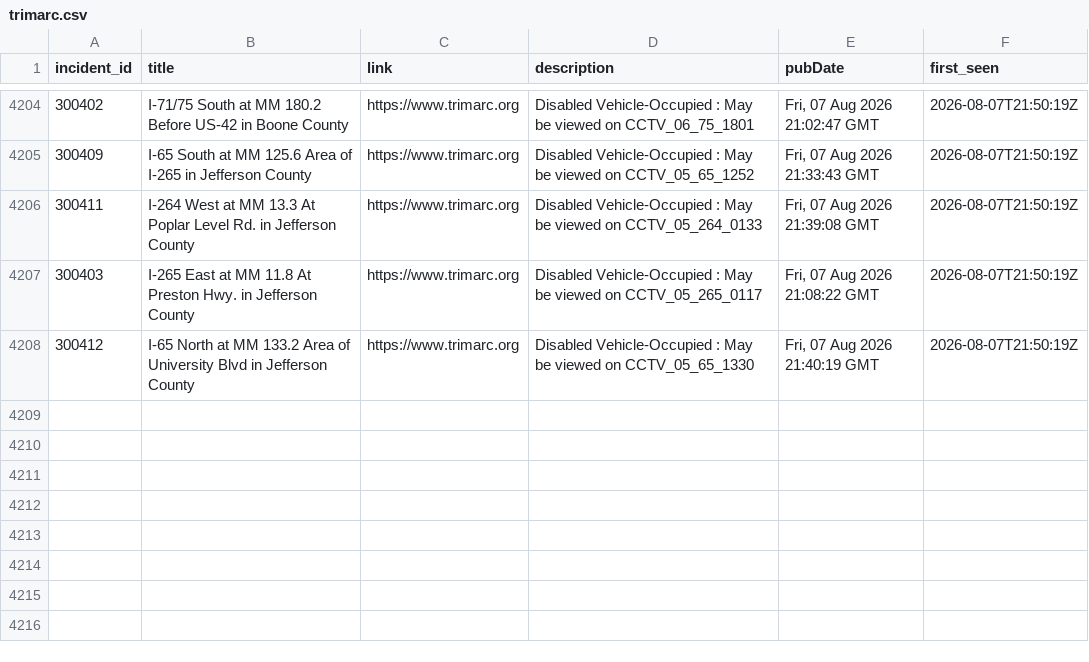
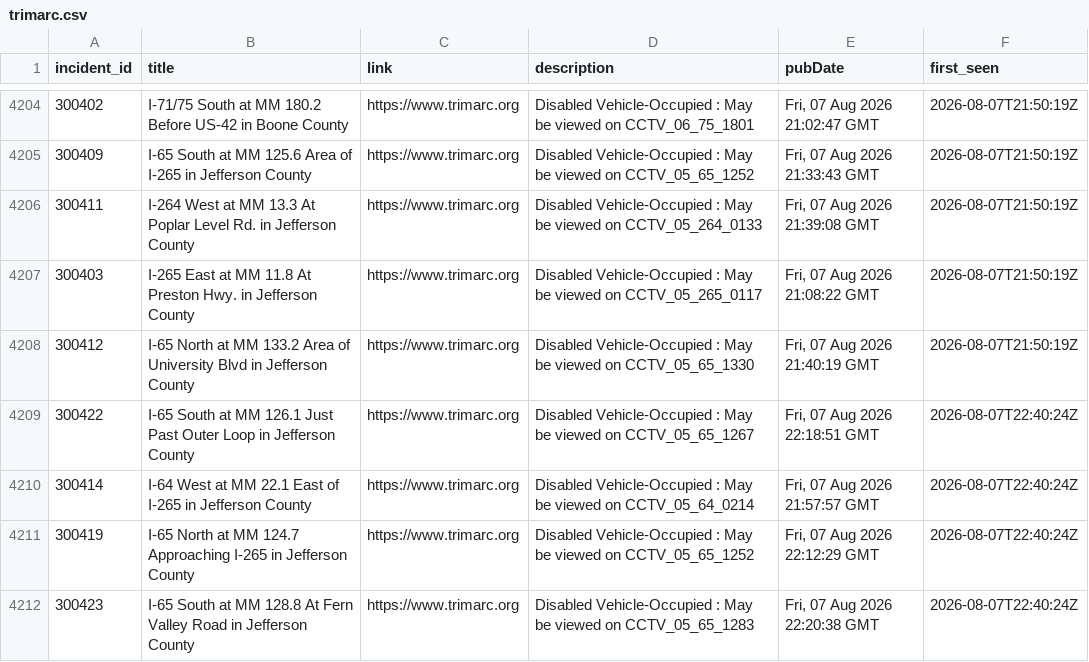
Before and after one commit to markschaver/TRIMARC, a CSV file: data/trimarc.csv, drawn as a sheet; only a part is shown, gaps mark what is left out.

```diff
--- a/data/trimarc.csv
+++ b/data/trimarc.csv
@@ -4208 +4208,5 @@ incident_id,title,link,description,pubDate,first_seen
 300412,I-65 North at MM 133.2 Area of University Blvd in Jefferson County,https://www.trimarc.org,Disabled Vehicle-Occupied : May be viewed on CCTV_05_65_1330,"Fri, 07 Aug 2026 21:40:19 GMT",2026-08-07T21:50:19Z
+300422,I-65 South at MM 126.1 Just Past Outer Loop in Jefferson County,https://www.trimarc.org,Disabled Vehicle-Occupied : May be viewed on CCTV_05_65_1267,"Fri, 07 Aug 2026 22:18:51 GMT",2026-08-07T22:40:24Z
+300414,I-64 West at MM 22.1 East of I-265 in Jefferson County,https://www.trimarc.org,Disabled Vehicle-Occupied : May be viewed on CCTV_05_64_0214,"Fri, 07 Aug 2026 21:57:57 GMT",2026-08-07T22:40:24Z
+300419,I-65 North at MM 124.7 Approaching I-265 in Jefferson County,https://www.trimarc.org,Disabled Vehicle-Occupied : May be viewed on CCTV_05_65_1252,"Fri, 07 Aug 2026 22:12:29 GMT",2026-08-07T22:40:24Z
+300423,I-65 South at MM 128.8 At Fern Valley Road in Jefferson County,https://www.trimarc.org,Disabled Vehicle-Occupied : May be viewed on CCTV_05_65_1283,"Fri, 07 Aug 2026 22:20:38 GMT",2026-08-07T22:40:24Z
```
Also changed, not shown: 2 other files.
